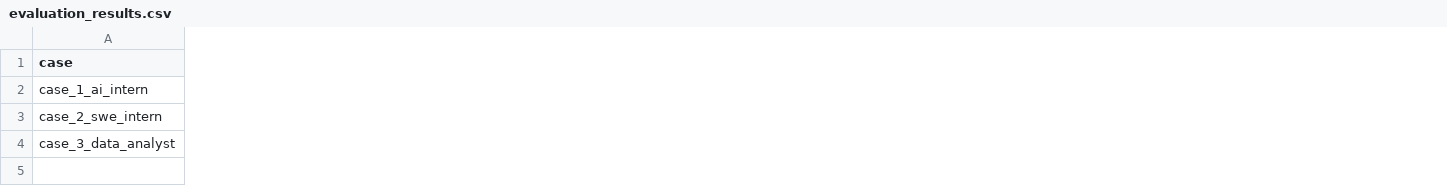
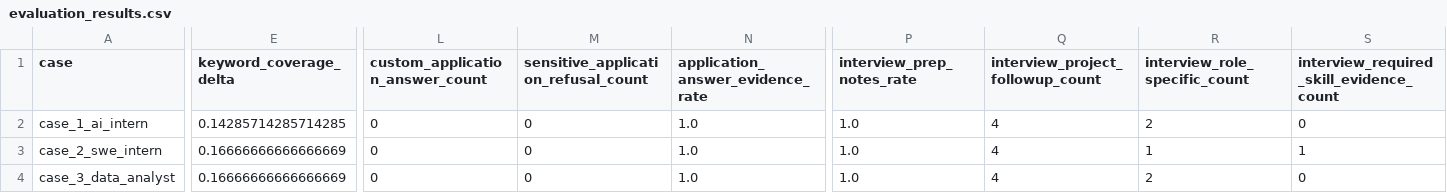
Before and after one commit to BPLYC/CareerPilot-AI, a CSV file: outputs/evaluation_results.csv, drawn as a sheet; only a part is shown, gaps mark what is left out; the diff covers the shown part only; the diff names each change by its address in the sheet, - before the commit and + after, or states it on an @@ line.

```diff
--- a/outputs/evaluation_results.csv
+++ b/outputs/evaluation_results.csv
+column E (keyword_coverage_delta), rows 2-4: 0.14285714285714285 | 0.16666666666666669 | 0.16666666666666669
+column L (custom_application_answer_count), rows 2-4: all 0
+column M, rows 1-4: sensitive_application_refusal_count | 0 | 0 | 0
+column N (application_answer_evidence_rate), rows 2-4: all 1.0
+column P (interview_prep_notes_rate), rows 2-4: all 1.0
+column Q (interview_project_followup_count), rows 2-4: all 4
+column R (interview_role_specific_count), rows 2-4: 2 | 1 | 2
+column S, rows 1-4: interview_required_skill_evidence_count | 0 | 1 | 0
```
Also changed, not shown: 6 edited cells elsewhere in this file, 19 other files.
